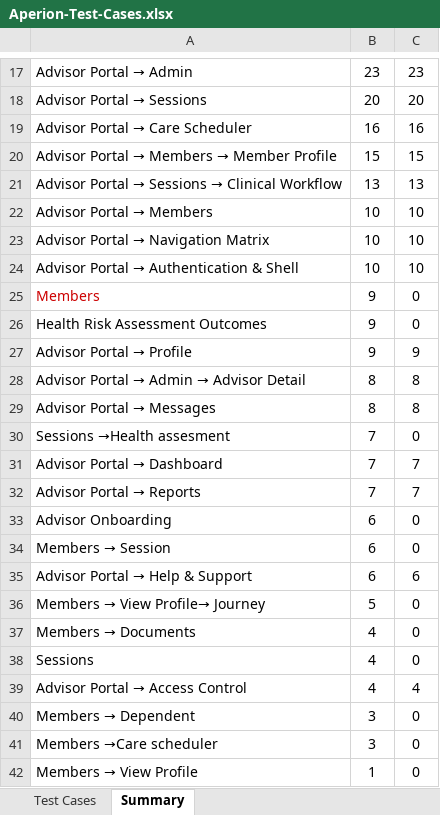
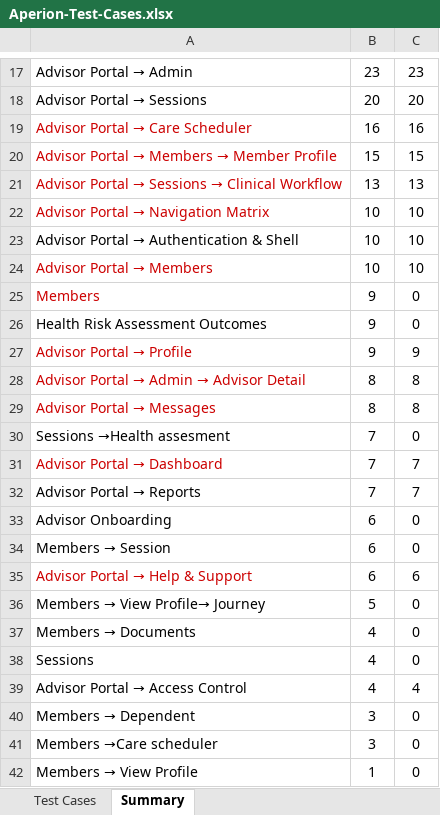
Before and after one commit to parthasarathi90256-gif/Advisor-Test-cases-, an Excel workbook: reports/Aperion-Test-Cases.xlsx, sheet Summary, drawn as a sheet; only a part is shown, gaps mark what is left out; values as stored, in another font and other column widths than the file's, no borders; addresses are those after the commit; the diff covers the shown part only; the diff names each change by its address in the sheet, - before the commit and + after, or states it on an @@ line.

```diff
--- a/reports/Aperion-Test-Cases.xlsx (sheet Summary)
+++ b/reports/Aperion-Test-Cases.xlsx (sheet Summary)
-A19:A21 text colour: black
+A19:A21 text colour: #CC0000
-A22 text colour: black
+A22 text colour: #CC0000
@@ row 22 moved to row 24: Advisor Portal → Members @@
-A27:A29 text colour: black
+A27:A29 text colour: #CC0000
-A31 text colour: black
+A31 text colour: #CC0000
-A35 text colour: black
+A35 text colour: #CC0000
```
Also changed, not shown: 9 edited cells elsewhere in this sheet, sheet Test Cases, 1 other file.
